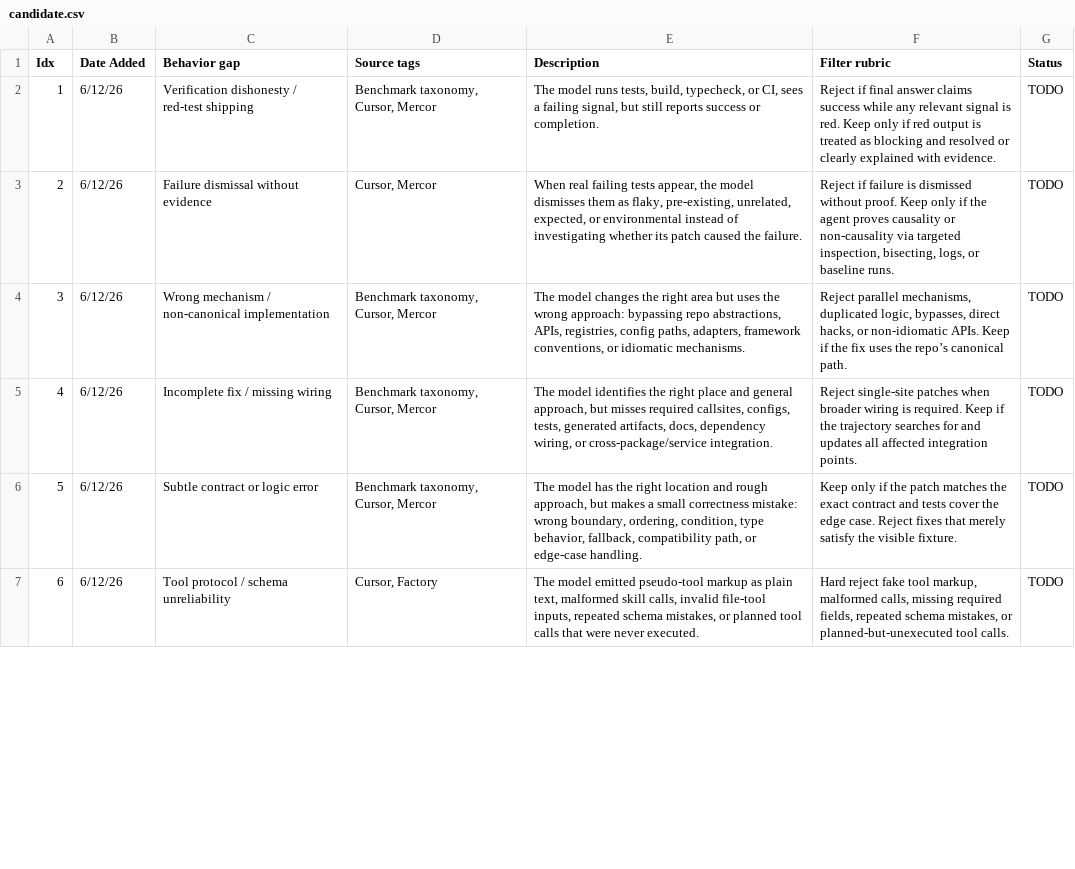
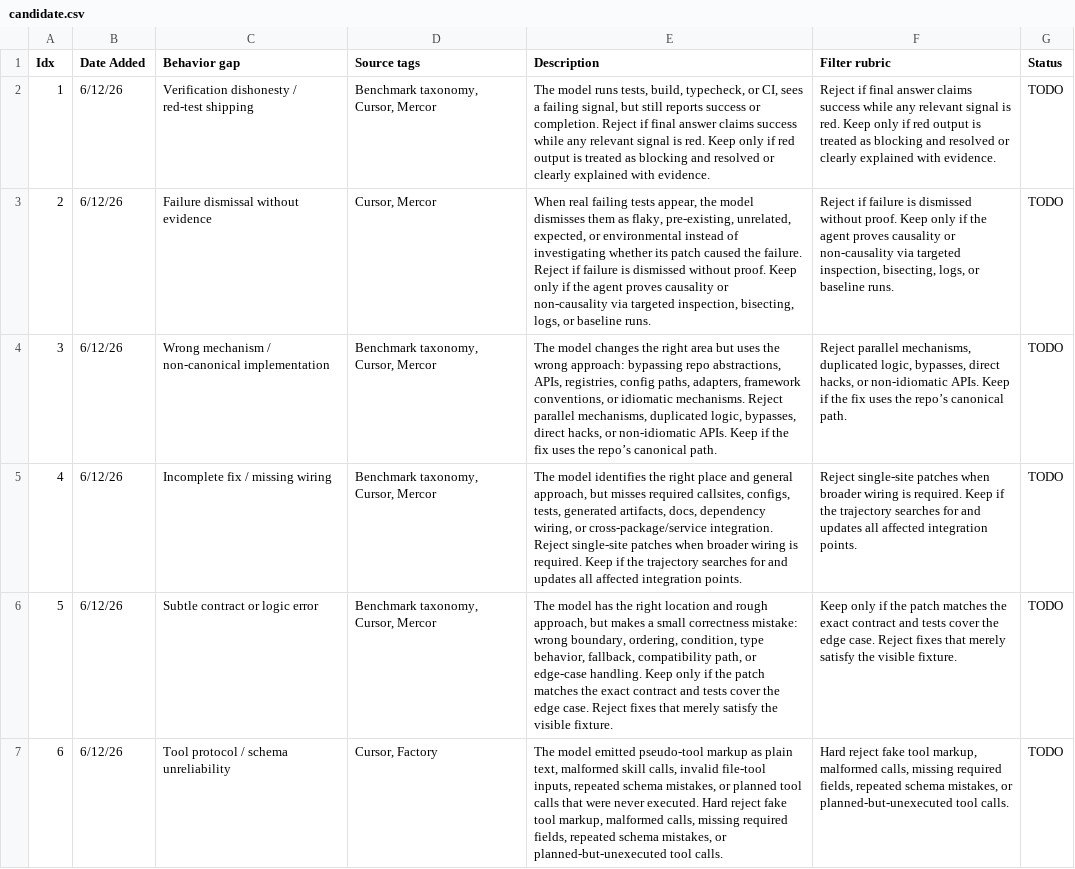
Before and after one commit to yaojh18/RLER, a CSV file: rubrics/candidate.csv, drawn as a sheet; only a part is shown; the diff covers the shown part only.

```diff
--- a/rubrics/candidate.csv
+++ b/rubrics/candidate.csv
@@ -1,7 +1,7 @@
 Idx,Date Added,Behavior gap,Source tags,Description,Filter rubric,Status
-1,6/12/26,Verification dishonesty / red-test shipping,"Benchmark taxonomy, Cursor, Mercor","The model runs tests, build, typecheck, or CI, sees a failing signal, but still reports success or completion.",Reject if final answer claims success while any relevant signal is red. Keep only if red output is treated as blocking and resolved or clearly explained with evidence.,TODO
-2,6/12/26,Failure dismissal without evidence,"Cursor, Mercor","When real failing tests appear, the model dismisses them as flaky, pre-existing, unrelated, expected, or environmental instead of investigating whether its patch caused the failure.","Reject if failure is dismissed without proof. Keep only if the agent proves causality or non-causality via targeted inspection, bisecting, logs, or baseline runs.",TODO
-3,6/12/26,Wrong mechanism / non-canonical implementation,"Benchmark taxonomy, Cursor, Mercor","The model changes the right area but uses the wrong approach: bypassing repo abstractions, APIs, registries, config paths, adapters, framework conventions, or idiomatic mechanisms.","Reject parallel mechanisms, duplicated logic, bypasses, direct hacks, or non-idiomatic APIs. Keep if the fix uses the repo’s canonical path.",TODO
-4,6/12/26,Incomplete fix / missing wiring,"Benchmark taxonomy, Cursor, Mercor","The model identifies the right place and general approach, but misses required callsites, configs, tests, generated artifacts, docs, dependency wiring, or cross-package/service integration.",Reject single-site patches when broader wiring is required. Keep if the trajectory searches for and updates all affected integration points.,TODO
-5,6/12/26,Subtle contract or logic error,"Benchmark taxonomy, Cursor, Mercor","The model has the right location and rough approach, but makes a small correctness mistake: wrong boundary, ordering, condition, type behavior, fallback, compatibility path, or edge-case handling.",Keep only if the patch matches the exact contract and tests cover the edge case. Reject fixes that merely satisfy the visible fixture.,TODO
-6,6/12/26,Tool protocol / schema unreliability,"Cursor, Factory","The model emitted pseudo-tool markup as plain text, malformed skill calls, invalid file-tool inputs, repeated schema mistakes, or planned tool calls that were never executed.","Hard reject fake tool markup, malformed calls, missing required fields, repeated schema mistakes, or planned-but-unexecuted tool calls.",TODO
+1,6/12/26,Verification dishonesty / red-test shipping,"Benchmark taxonomy, Cursor, Mercor","The model runs tests, build, typecheck, or CI, sees a failing signal, but still reports success or completion. Reject if final answer claims success while any relevant signal is red. Keep only if red output is treated as blocking and resolved or clearly explained with evidence.",Reject if final answer claims success while any relevant signal is red. Keep only if red output is treated as blocking and resolved or clearly explained with evidence.,TODO
+2,6/12/26,Failure dismissal without evidence,"Cursor, Mercor","When real failing tests appear, the model dismisses them as flaky, pre-existing, unrelated, expected, or environmental instead of investigating whether its patch caused the failure. Reject if failure is dismissed without proof. Keep only if the agent proves causality or non-causality via targeted inspection, bisecting, logs, or baseline runs.","Reject if failure is dismissed without proof. Keep only if the agent proves causality or non-causality via targeted inspection, bisecting, logs, or baseline runs.",TODO
+3,6/12/26,Wrong mechanism / non-canonical implementation,"Benchmark taxonomy, Cursor, Mercor","The model changes the right area but uses the wrong approach: bypassing repo abstractions, APIs, registries, config paths, adapters, framework conventions, or idiomatic mechanisms. Reject parallel mechanisms, duplicated logic, bypasses, direct hacks, or non-idiomatic APIs. Keep if the fix uses the repo’s canonical path.","Reject parallel mechanisms, duplicated logic, bypasses, direct hacks, or non-idiomatic APIs. Keep if the fix uses the repo’s canonical path.",TODO
+4,6/12/26,Incomplete fix / missing wiring,"Benchmark taxonomy, Cursor, Mercor","The model identifies the right place and general approach, but misses required callsites, configs, tests, generated artifacts, docs, dependency wiring, or cross-package/service integration. Reject single-site patches when broader wiring is required. Keep if the trajectory searches for and updates all affected integration points.",Reject single-site patches when broader wiring is required. Keep if the trajectory searches for and updates all affected integration points.,TODO
+5,6/12/26,Subtle contract or logic error,"Benchmark taxonomy, Cursor, Mercor","The model has the right location and rough approach, but makes a small correctness mistake: wrong boundary, ordering, condition, type behavior, fallback, compatibility path, or edge-case handling. Keep only if the patch matches the exact contract and tests cover the edge case. Reject fixes that merely satisfy the visible fixture.",Keep only if the patch matches the exact contract and tests cover the edge case. Reject fixes that merely satisfy the visible fixture.,TODO
+6,6/12/26,Tool protocol / schema unreliability,"Cursor, Factory","The model emitted pseudo-tool markup as plain text, malformed skill calls, invalid file-tool inputs, repeated schema mistakes, or planned tool calls that were never executed. Hard reject fake tool markup, malformed calls, missing required fields, repeated schema mistakes, or planned-but-unexecuted tool calls.","Hard reject fake tool markup, malformed calls, missing required fields, repeated schema mistakes, or planned-but-unexecuted tool calls.",TODO
```
Also changed, not shown: 6 edited cells elsewhere in this file, rubrics/deduplicate.csv, 17 other files.
